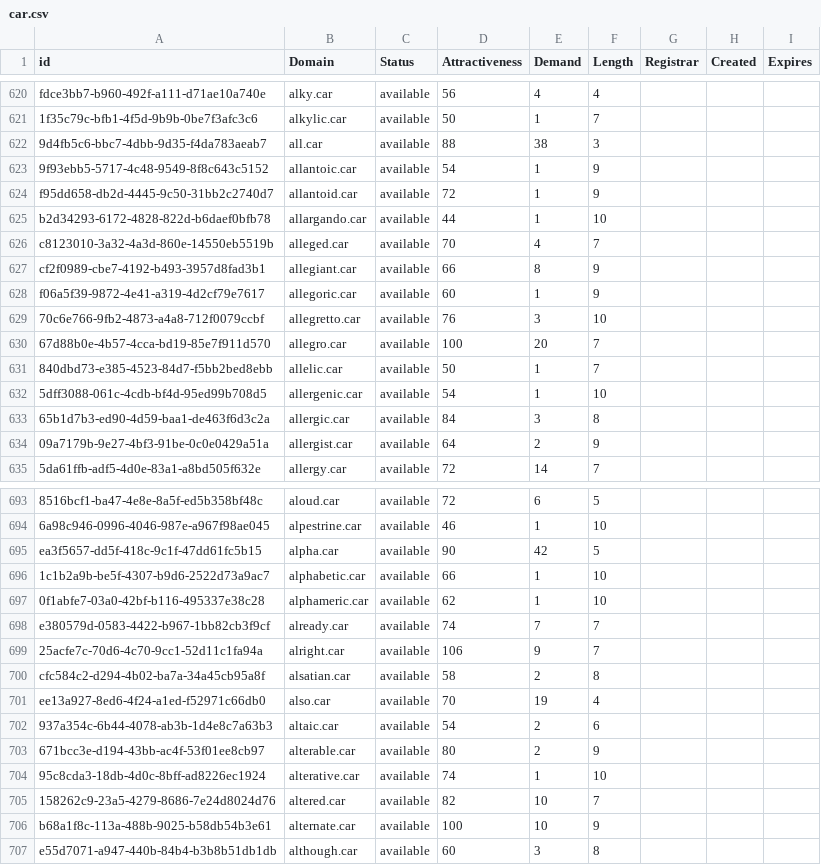
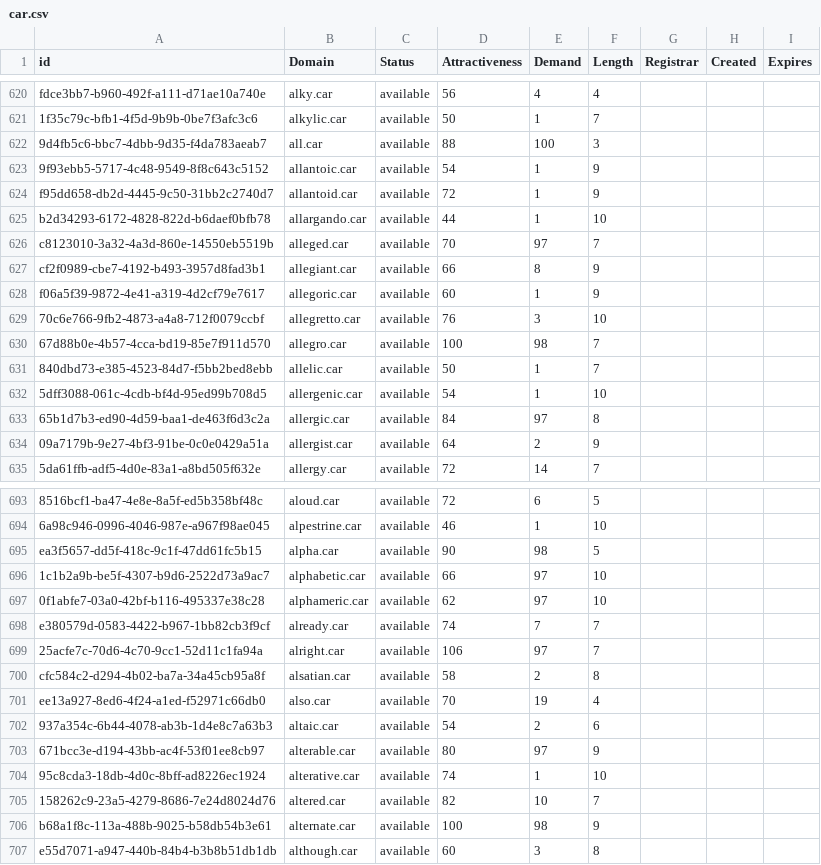
Before and after one commit to UniqueDomains/car-oneword-domains, a CSV file: car.csv, drawn as a sheet; only a part is shown, gaps mark what is left out; the diff covers the shown part only; the diff names each change by its address in the sheet, - before the commit and + after, or states it on an @@ line.

Commit message:
Domains update

```diff
--- a/car.csv
+++ b/car.csv
-E622 (Demand): 38
+E622 (Demand): 100
-E626 (Demand): 4
+E626 (Demand): 97
-E630 (Demand): 20
+E630 (Demand): 98
-E633 (Demand): 3
+E633 (Demand): 97
-E695 (Demand): 42
+E695 (Demand): 98
-E696:E697 (Demand): 1
+E696:E697 (Demand): 97
-E699 (Demand): 9
+E699 (Demand): 97
-E703 (Demand): 2
+E703 (Demand): 97
-E706 (Demand): 10
+E706 (Demand): 98
```
Also changed, not shown: 53 edited cells elsewhere in this file, 1 other file.
